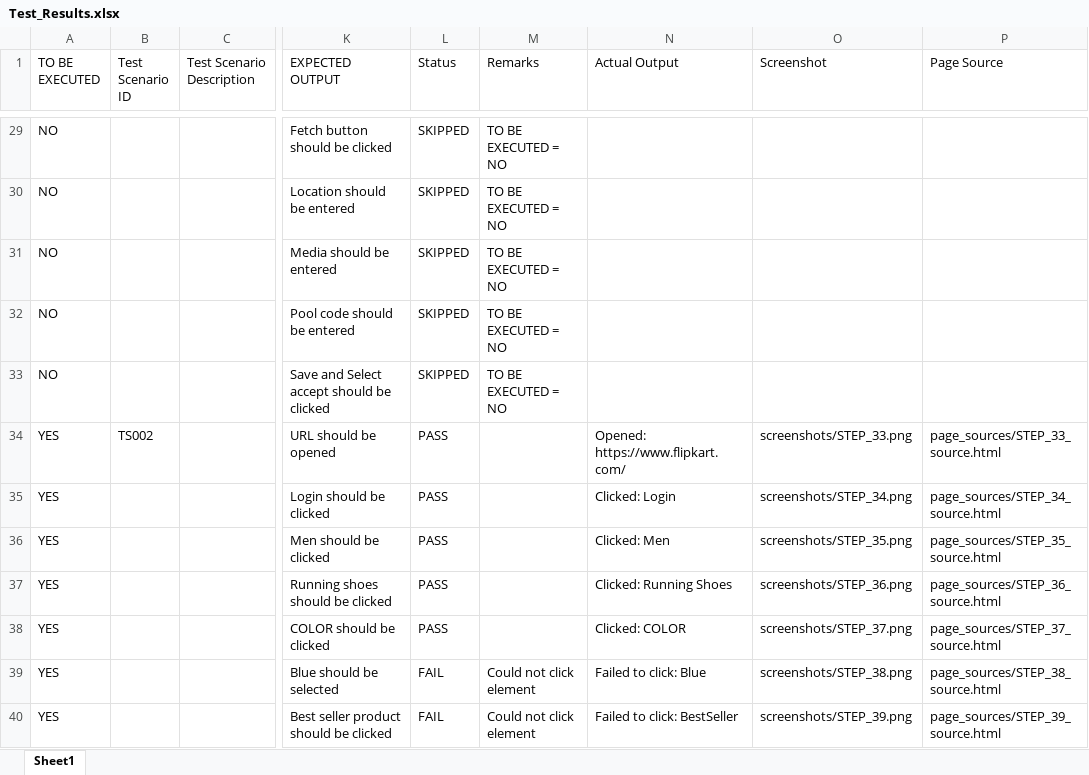
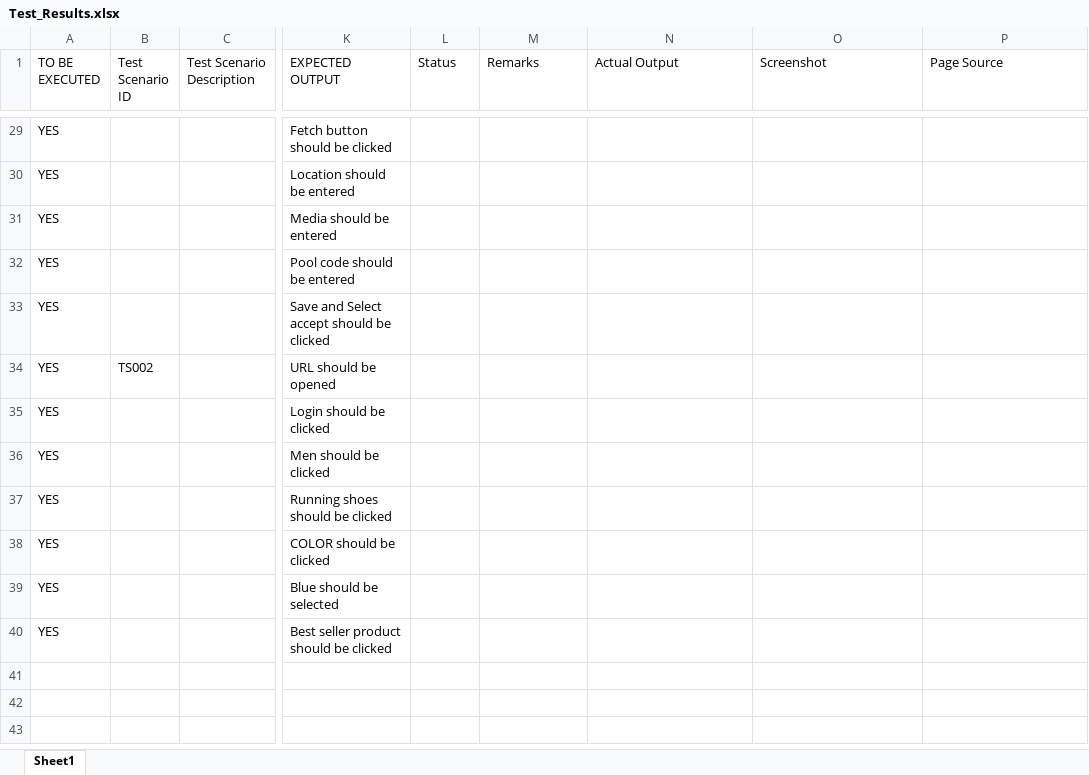
Before and after one commit to fakehelloworld002-creator/automation, an Excel workbook: RESULTS/Test_Results.xlsx, sheet Sheet1, drawn as a sheet; only a part is shown, gaps mark what is left out; values as stored, in another font and other column widths than the file's, no borders; the diff covers the shown part only; the diff names each change by its address in the sheet, - before the commit and + after, or states it on an @@ line.

Commit message:
Fix: Properly respect TO BE EXECUTED column in test data
Enhanced test execution flow to properly handle the 'TO BE EXECUTED' column:

1. Column Name Flexibility:
   - Now checks multiple column name variations:
     * 'TO BE EXECUTED' (exact match)
     * 'TO_BE_EXECUTED' (underscore format)
     * 'ToBeExecuted' (camelCase)
     * 'Execution' (short form)
     * 'EXECUTION' (uppercase)
   - Defaults to 'YES' if column not found

2. Better Logging:
   - Shows all available columns from Excel at startup
   - Identifies which execution column was found
   - Logs execution decision for each step
   - Shows  EXECUTING or  SKIPPING with reason
   - Clear visual indicators in console output

3. Execution Control:
   - Only executes steps where TO BE EXECUTED = 'YES'
   - Case-insensitive matching (YES, yes, Yes all work)
   - Marks skipped steps with status 'SKIPPED'
   - Proper remarks showing why step was skipped

This ensures the assistant only runs test steps you explicitly mark for execution.

```diff
--- a/RESULTS/Test_Results.xlsx (sheet Sheet1)
+++ b/RESULTS/Test_Results.xlsx (sheet Sheet1)
-A29:A33 (TO BE EXECUTED): NO
+A29:A33 (TO BE EXECUTED): YES
-L29:L33 (Status): SKIPPED
+L29:L33 (Status): (empty)
-M29:M33 (Remarks): TO BE EXECUTED = NO
+M29:M33 (Remarks): (empty)
-L34:L38 (Status): PASS
+L34:L38 (Status): (empty)
-N34 (Actual Output): Opened: https://www.flipkart.com/
+N34 (Actual Output): (empty)
-O34 (Screenshot): screenshots/STEP_33.png
+O34 (Screenshot): (empty)
-P34 (Page Source): page_sources/STEP_33_source.html
+P34 (Page Source): (empty)
-N35 (Actual Output): Clicked: Login
+N35 (Actual Output): (empty)
-O35 (Screenshot): screenshots/STEP_34.png
+O35 (Screenshot): (empty)
-P35 (Page Source): page_sources/STEP_34_source.html
+P35 (Page Source): (empty)
-N36 (Actual Output): Clicked: Men
+N36 (Actual Output): (empty)
-O36 (Screenshot): screenshots/STEP_35.png
+O36 (Screenshot): (empty)
-P36 (Page Source): page_sources/STEP_35_source.html
+P36 (Page Source): (empty)
-N37 (Actual Output): Clicked: Running Shoes
+N37 (Actual Output): (empty)
-O37 (Screenshot): screenshots/STEP_36.png
+O37 (Screenshot): (empty)
-P37 (Page Source): page_sources/STEP_36_source.html
+P37 (Page Source): (empty)
-N38 (Actual Output): Clicked: COLOR
+N38 (Actual Output): (empty)
-O38 (Screenshot): screenshots/STEP_37.png
+O38 (Screenshot): (empty)
-P38 (Page Source): page_sources/STEP_37_source.html
+P38 (Page Source): (empty)
-L39:L40 (Status): FAIL
+L39:L40 (Status): (empty)
-M39:M40 (Remarks): Could not click element
+M39:M40 (Remarks): (empty)
-N39 (Actual Output): Failed to click: Blue
+N39 (Actual Output): (empty)
-O39 (Screenshot): screenshots/STEP_38.png
+O39 (Screenshot): (empty)
-P39 (Page Source): page_sources/STEP_38_source.html
+P39 (Page Source): (empty)
-N40 (Actual Output): Failed to click: BestSeller
+N40 (Actual Output): (empty)
-O40 (Screenshot): screenshots/STEP_39.png
+O40 (Screenshot): (empty)
-P40 (Page Source): page_sources/STEP_39_source.html
+P40 (Page Source): (empty)
```
Also changed, not shown: 90 edited cells elsewhere in this sheet, spreadsheet_fixed_autofixed.xlsx, 8 other files.
